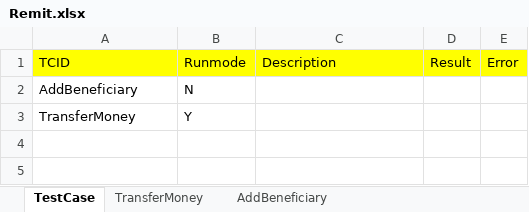
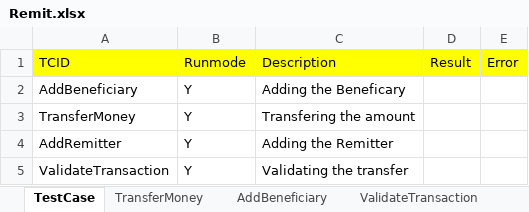
Before and after one commit to Ajinkya2893/MerchantApp, an Excel workbook: MerchantNew/ExcelReader/Remit.xlsx, sheet TestCase, drawn as a sheet; values as stored, in another font and other column widths than the file's, no borders; the diff names each change by its address in the sheet, - before the commit and + after, or states it on an @@ line.

Commit message:
C - Updated current workflow ---- A- new test files

```diff
--- a/MerchantNew/ExcelReader/Remit.xlsx (sheet TestCase)
+++ b/MerchantNew/ExcelReader/Remit.xlsx (sheet TestCase)
+sheet tab: ValidateTransaction
-B2 (Runmode): N
+B2 (Runmode): Y
-C2 (Description): (empty)
+C2 (Description): Adding the Beneficary
-C3 (Description): (empty)
+C3 (Description): Transfering the amount
+row 4: AddRemitter | Y | Adding the Remitter
+row 5: ValidateTransaction | Y | Validating the transfer
```
Also changed, not shown: sheet AddBeneficiary, other sheet tabs, MerchantNew/ExcelReader/MerchantApp.xlsx, 37 other files.
